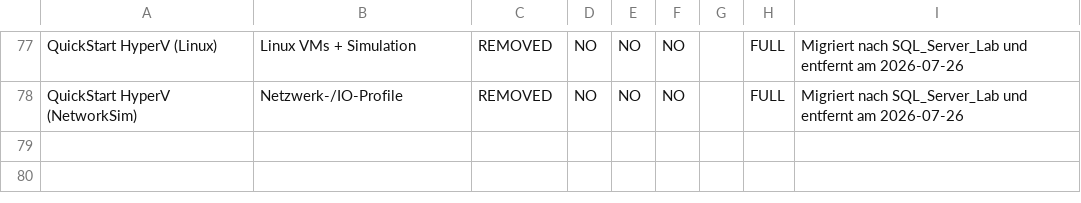
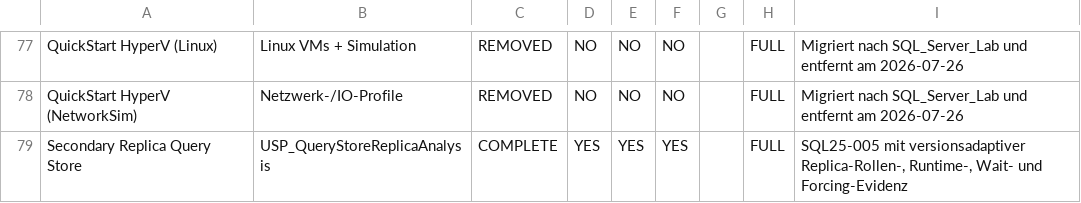
Before and after one commit to gecompat/SQL_Server_Analyze, a CSV file: Metadata/Inventory/Module_Maturity.csv, drawn as a sheet; only a part is shown, gaps mark what is left out; the diff names each change by its address in the sheet, - before the commit and + after, or states it on an @@ line.

```diff
--- a/Metadata/Inventory/Module_Maturity.csv
+++ b/Metadata/Inventory/Module_Maturity.csv
+row 79: Secondary Replica Query Store | USP_QueryStoreReplicaAnalysis | COMPLETE | YES | YES | YES |  | FULL | SQL25-005 mit versionsadaptiver Replica-Rollen-, Runtime-, Wait- und Forcing-Evidenz
```
Also changed, not shown: Metadata/Inventory/Objects.csv, Metadata/Inventory/Parameters.csv, 32 other files.
